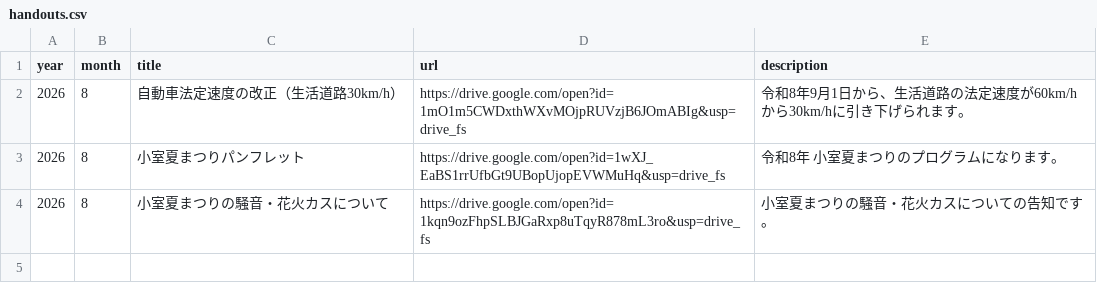
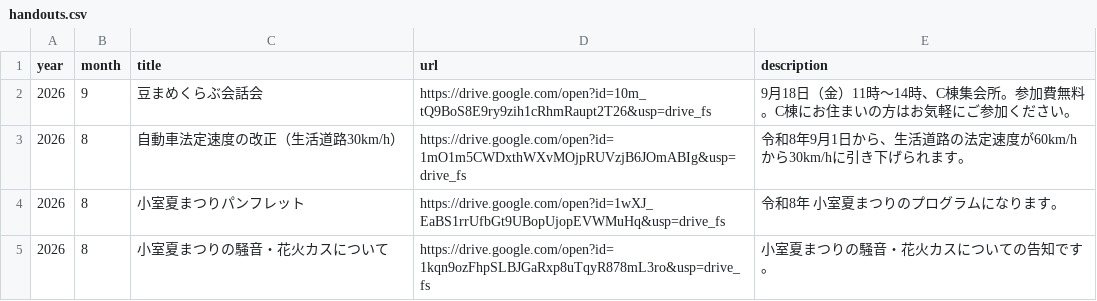
Before and after one commit to jichikai-kmr-hl/jichikai-kmr-hl.github.io, a CSV file: data/handouts.csv, drawn as a sheet.

```diff
--- a/data/handouts.csv
+++ b/data/handouts.csv
@@ -1,2 +1,3 @@
 year,month,title,url,description
+2026,9,豆まめくらぶ会話会,https://drive.google.com/open?id=10m_tQ9BoS8E9ry9zih1cRhmRaupt2T26&usp=drive_fs,9月18日（金）11時〜14時、C棟集会所。参加費無料。C棟にお住まいの方はお気軽にご参加ください。
 2026,8,自動車法定速度の改正（生活道路30km/h）,https://drive.google.com/open?id=1mO1m5CWDxthWXvMOjpRUVzjB6JOmABIg&usp=drive_fs,令和8年9月1日から、生活道路の法定速度が60km/hから30km/hに引き下げられます。
```
Also changed, not shown: data/news.csv, 2 other files.
